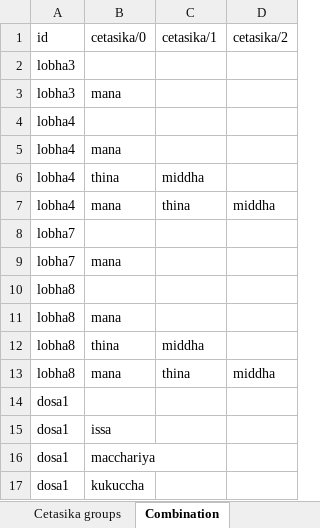
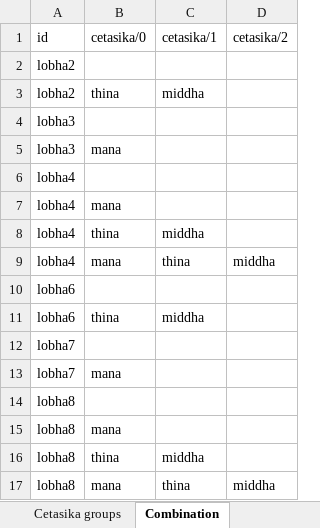
Before and after one commit to jordiyapz/dhammo-konvajs, an Excel workbook: documents/Sheet.xlsx, sheet Combination, drawn as a sheet; only a part is shown; the shorter side is filled out with more unchanged rows; values as stored, in another font and other column widths than the file's, no borders; the diff names each change by its address in the sheet, - before the commit and + after, or states it on an @@ line.

Commit message:
fix: fix lobha2

```diff
--- a/documents/Sheet.xlsx (sheet Combination)
+++ b/documents/Sheet.xlsx (sheet Combination)
+row 2: lobha2
+row 3: lobha2 | thina | middha
+row 10: lobha6
+row 11: lobha6 | thina | middha
```
Also changed, not shown: 2 other files.
